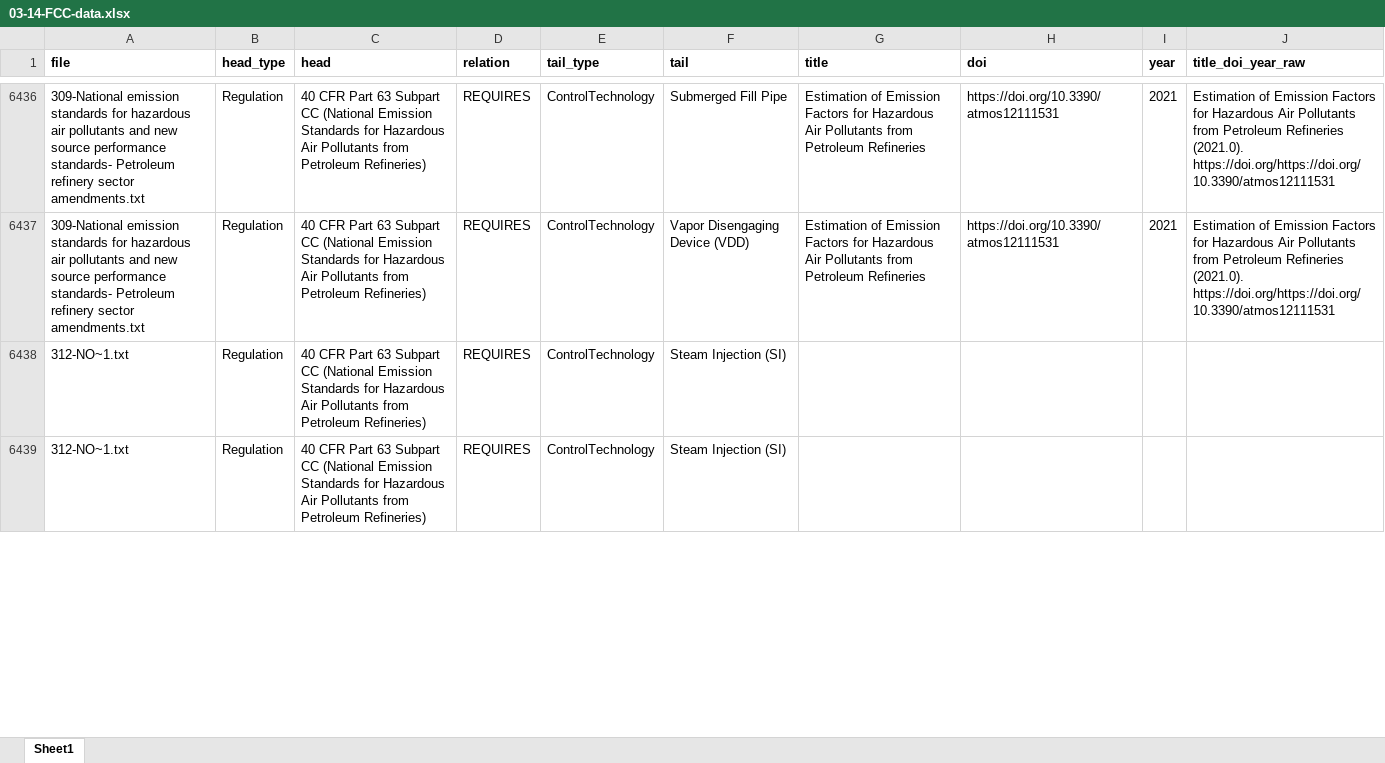
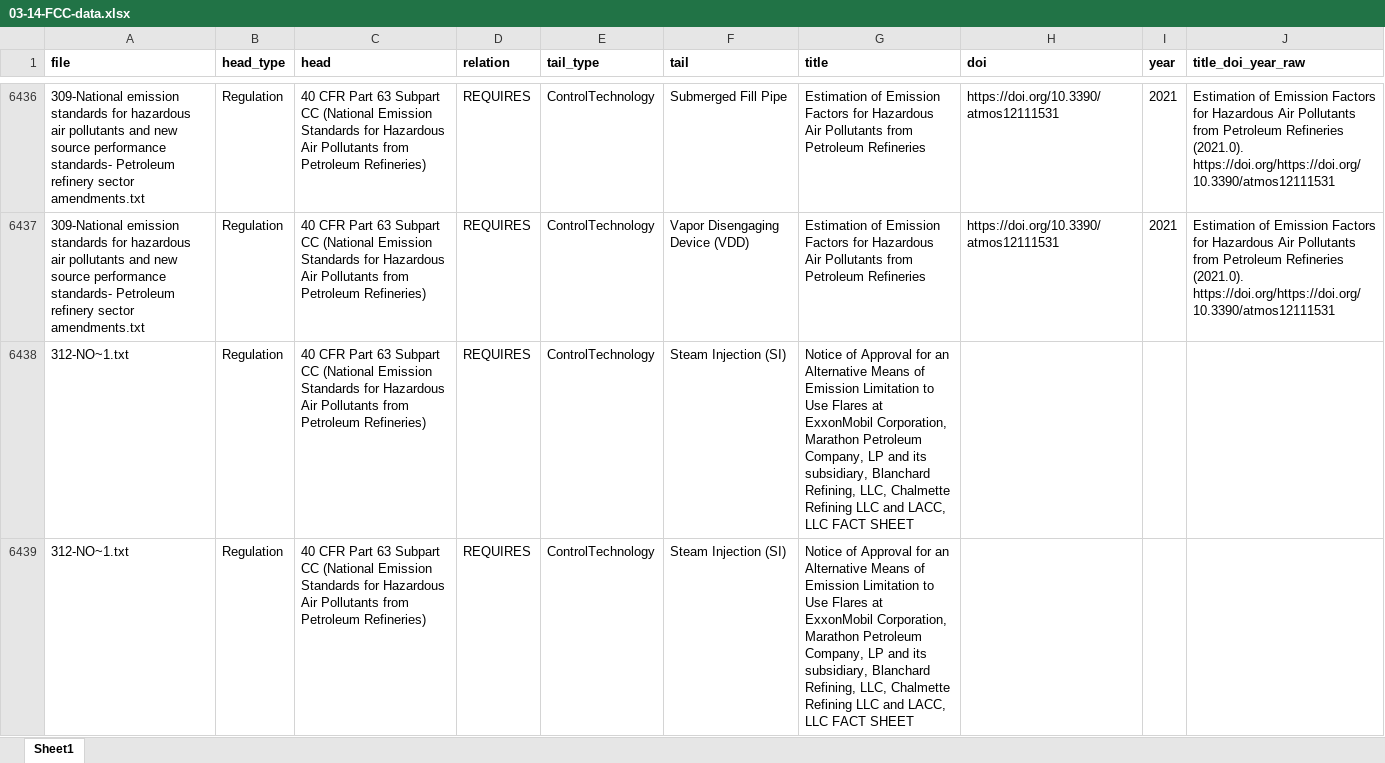
Before and after one commit to Boyu-Xu-projects/Knowledge-Graph-for-Emission-Inventory, an Excel workbook: 03-14-FCC-data.xlsx, sheet Sheet1, drawn as a sheet; only a part is shown, gaps mark what is left out; values as stored, in another font and other column widths than the file's, no borders; the diff covers the shown part only; the diff names each change by its address in the sheet, - before the commit and + after, or states it on an @@ line.

```diff
--- a/03-14-FCC-data.xlsx (sheet Sheet1)
+++ b/03-14-FCC-data.xlsx (sheet Sheet1)
-G6438:G6439 (title): (empty)
+G6438:G6439 (title): Notice of Approval for an Alternative Means of Emission Limitation to Use Flares at ExxonMobil Corporation, Marathon Petroleum Company, LP and its subsidiary, Blanchard Refining, LLC, Chalmette Refining LLC and LACC, LLC FACT SHEET
```
Also changed, not shown: 4 edited cells elsewhere in this sheet, node_papers.xlsx, 3 other files.
